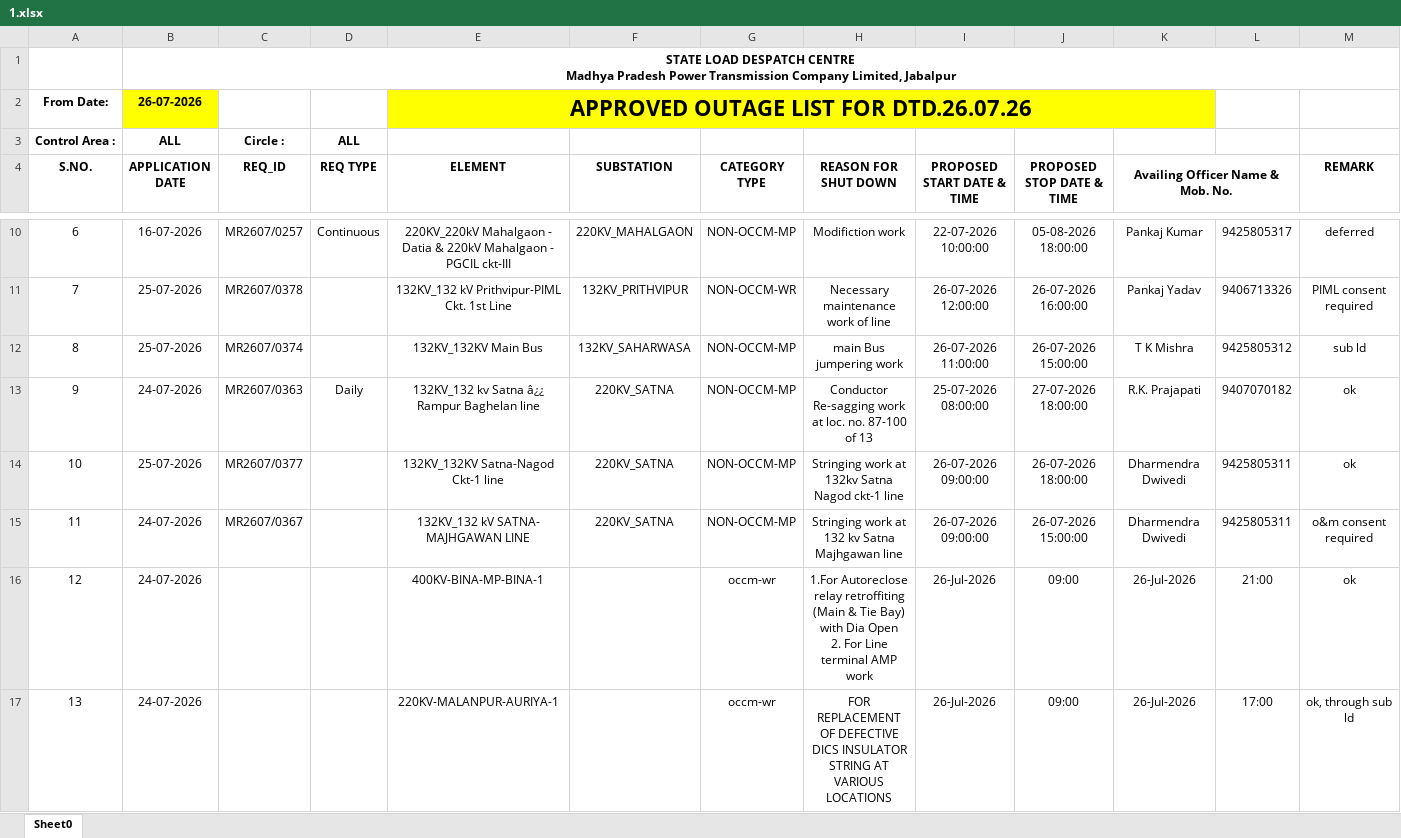
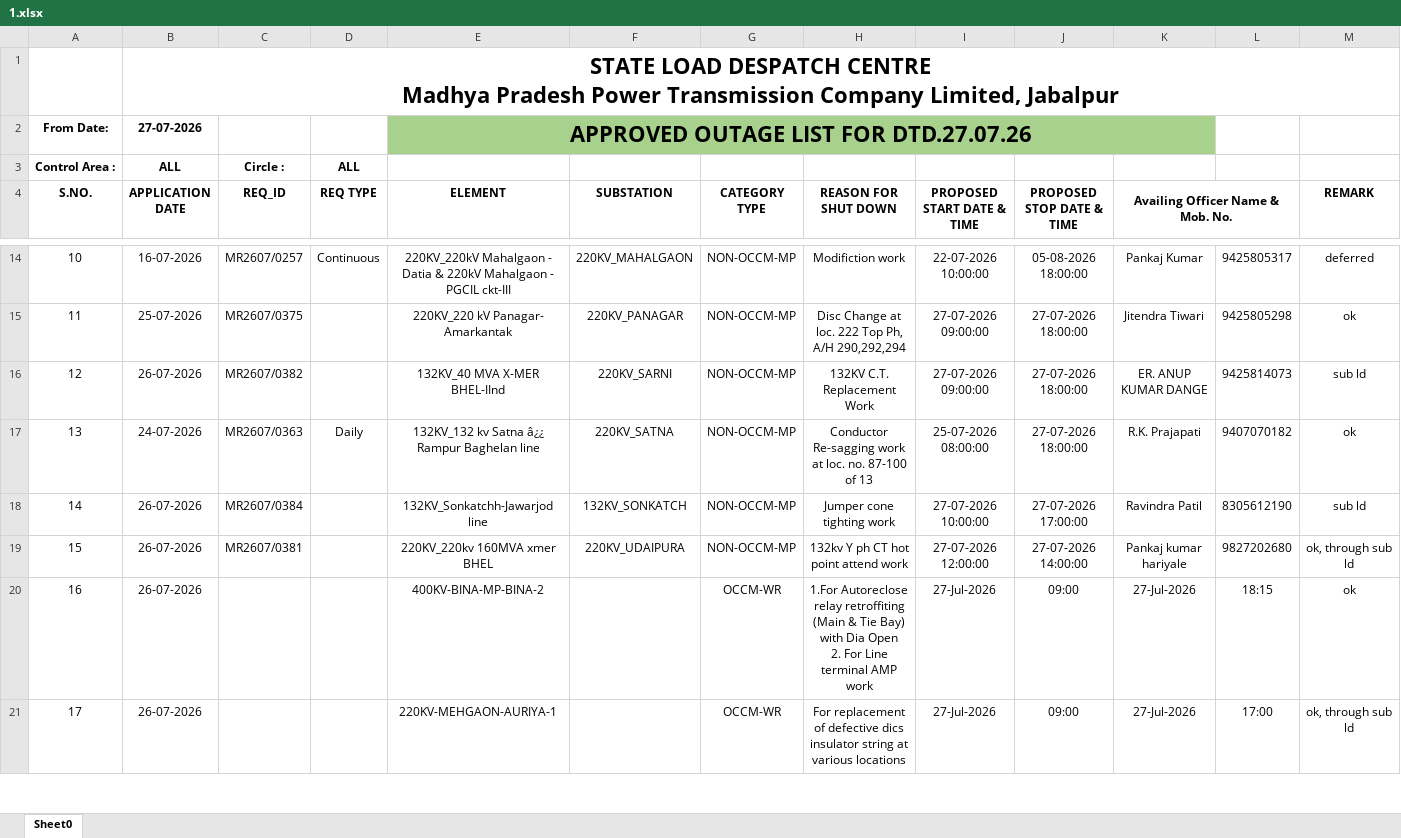
Before and after one commit to SLDCMP/shutdown, an Excel workbook: 1.xlsx, sheet Sheet0, drawn as a sheet; only a part is shown, gaps mark what is left out; values as stored, in another font and other column widths than the file's, no borders; charts and pictures not drawn; removed rows and columns are numbered as before the commit, all else as after; the diff covers the shown part only; the diff names each change by its address in the sheet, - before the commit and + after, or states it on an @@ line.

Commit message:
Add files via upload

```diff
--- a/1.xlsx (sheet Sheet0)
+++ b/1.xlsx (sheet Sheet0)
@@ B1 text size: larger @@
-B2 (APPLICATION DATE): 26-07-2026
+B2 (APPLICATION DATE): 27-07-2026
-B2 fill: #FFFF00
+B2 fill: none
-E2 (ELEMENT): APPROVED OUTAGE LIST FOR DTD.26.07.26
+E2 (ELEMENT): APPROVED OUTAGE LIST FOR DTD.27.07.26
-E2:K2 fill: #FFFF00
+E2:K2 fill: #A9D18E
@@ column A (S.NO.) renumbered between rows 5 and 24 @@
-row 11: 7 | 25-07-2026 | MR2607/0378 |  | 132KV_132 kV Prithvipur-PIML Ckt. 1st Line | 132KV_PRITHVIPUR | NON-OCCM-WR | Necessary maintenance work of line | 26-07-2026 12:00:00 | 26-07-2026 16:00:00 | Pankaj Yadav | 9406713326 | PIML consent required
-C15 (REQ_ID): MR2607/0374
+C15 (REQ_ID): MR2607/0375
-E15 (ELEMENT): 132KV_132KV Main Bus
+E15 (ELEMENT): 220KV_220 kV Panagar- Amarkantak
-F15 (SUBSTATION): 132KV_SAHARWASA
+F15 (SUBSTATION): 220KV_PANAGAR
-H15 (REASON FOR SHUT DOWN): main Bus jumpering work
+H15 (REASON FOR SHUT DOWN): Disc Change at loc. 222 Top Ph, A/H 290,292,294
-I15 (PROPOSED START DATE & TIME): 26-07-2026 11:00:00
+I15 (PROPOSED START DATE & TIME): 27-07-2026 09:00:00
-J15 (PROPOSED STOP DATE & TIME): 26-07-2026 15:00:00
+J15 (PROPOSED STOP DATE & TIME): 27-07-2026 18:00:00
-K15 (Availing Officer Name & Mob. No.): T K Mishra
+K15 (Availing Officer Name & Mob. No.): Jitendra Tiwari
-L15: 9425805312
+L15: 9425805298
-M15 (REMARK): sub ld
+M15 (REMARK): ok
+row 16: 12 | 26-07-2026 | MR2607/0382 |  | 132KV_40 MVA X-MER BHEL-IInd | 220KV_SARNI | NON-OCCM-MP | 132KV C.T. Replacement Work | 27-07-2026 09:00:00 | 27-07-2026 18:00:00 | ER. ANUP KUMAR DANGE | 9425814073 | sub ld
-row 14: 10 | 25-07-2026 | MR2607/0377 |  | 132KV_132KV Satna-Nagod Ckt-1 line | 220KV_SATNA | NON-OCCM-MP | Stringing work at 132kv Satna Nagod ckt-1 line | 26-07-2026 09:00:00 | 26-07-2026 18:00:00 | Dharmendra Dwivedi | 9425805311 | ok
-row 15: 11 | 24-07-2026 | MR2607/0367 |  | 132KV_132 kV SATNA- MAJHGAWAN LINE | 220KV_SATNA | NON-OCCM-MP | Stringing work at 132 kv Satna Majhgawan line | 26-07-2026 09:00:00 | 26-07-2026 15:00:00 | Dharmendra Dwivedi | 9425805311 | o&m consent required
+row 18: 14 | 26-07-2026 | MR2607/0384 |  | 132KV_Sonkatchh-Jawarjod line | 132KV_SONKATCH | NON-OCCM-MP | Jumper cone tighting work | 27-07-2026 10:00:00 | 27-07-2026 17:00:00 | Ravindra Patil | 8305612190 | sub ld
+row 19: 15 | 26-07-2026 | MR2607/0381 |  | 220KV_220kv 160MVA xmer BHEL | 220KV_UDAIPURA | NON-OCCM-MP | 132kv Y ph CT hot point attend work | 27-07-2026 12:00:00 | 27-07-2026 14:00:00 | Pankaj kumar hariyale | 9827202680 | ok, through sub ld
-B20:B21 (APPLICATION DATE): 24-07-2026
+B20:B21 (APPLICATION DATE): 26-07-2026
-E20 (ELEMENT): 400KV-BINA-MP-BINA-1
+E20 (ELEMENT): 400KV-BINA-MP-BINA-2
-G20:G21 (CATEGORY TYPE): occm-wr
+G20:G21 (CATEGORY TYPE): OCCM-WR
-I20:I21 (PROPOSED START DATE & TIME): 26-Jul-2026
+I20:I21 (PROPOSED START DATE & TIME): 27-Jul-2026
-K20:K21 (Availing Officer Name & Mob. No.): 26-Jul-2026
+K20:K21 (Availing Officer Name & Mob. No.): 27-Jul-2026
-L20: 21:00
+L20: 18:15
-E21 (ELEMENT): 220KV-MALANPUR-AURIYA-1
+E21 (ELEMENT): 220KV-MEHGAON-AURIYA-1
-H21 (REASON FOR SHUT DOWN): FOR REPLACEMENT OF DEFECTIVE DICS INSULATOR STRING AT VARIOUS LOCATIONS
+H21 (REASON FOR SHUT DOWN): For replacement of defective dics insulator string at various locations
```
Also changed, not shown: 7 added rows, 2 removed rows, 7 edited cells and cell formats elsewhere in this sheet, charts or pictures.
